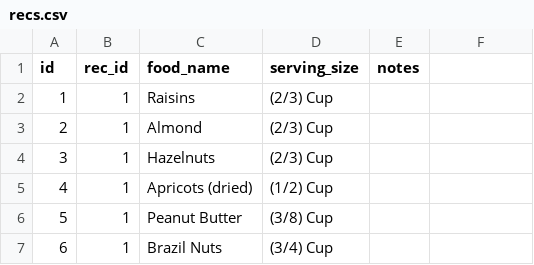
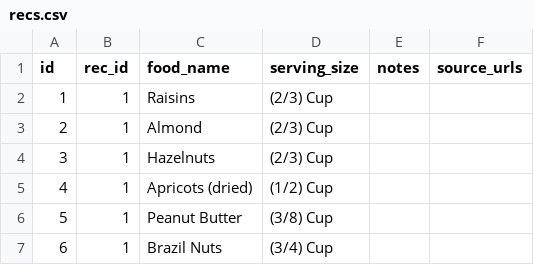
Before and after one commit to nutratech/db, a CSV file: data/csv/recs.csv, drawn as a sheet; only a part is shown; the diff names each change by its address in the sheet, - before the commit and + after, or states it on an @@ line.

```diff
--- a/data/csv/recs.csv
+++ b/data/csv/recs.csv
-F1: (empty)
+F1: source_urls
```
Also changed, not shown: data/csv/rec_dat.csv, 2 other files.
